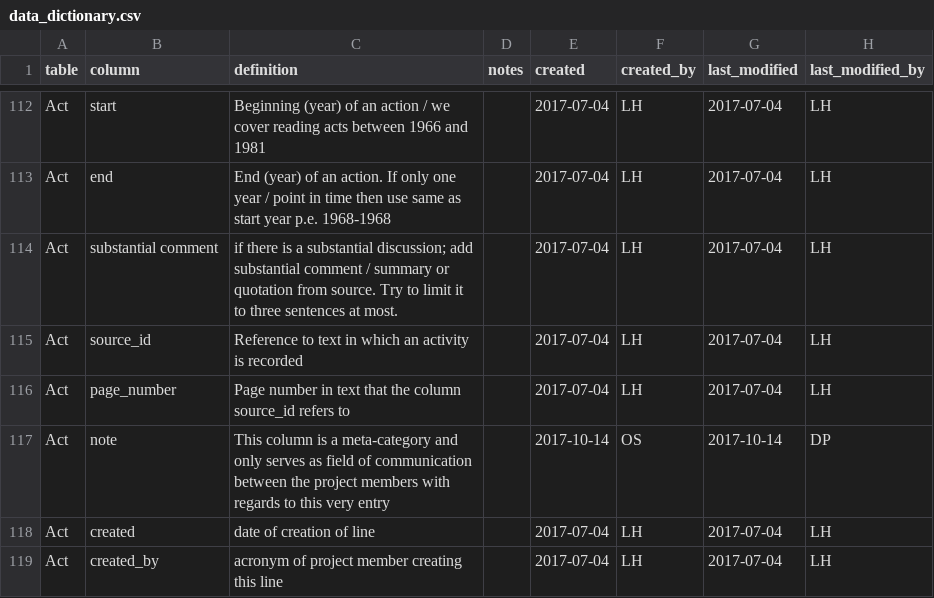
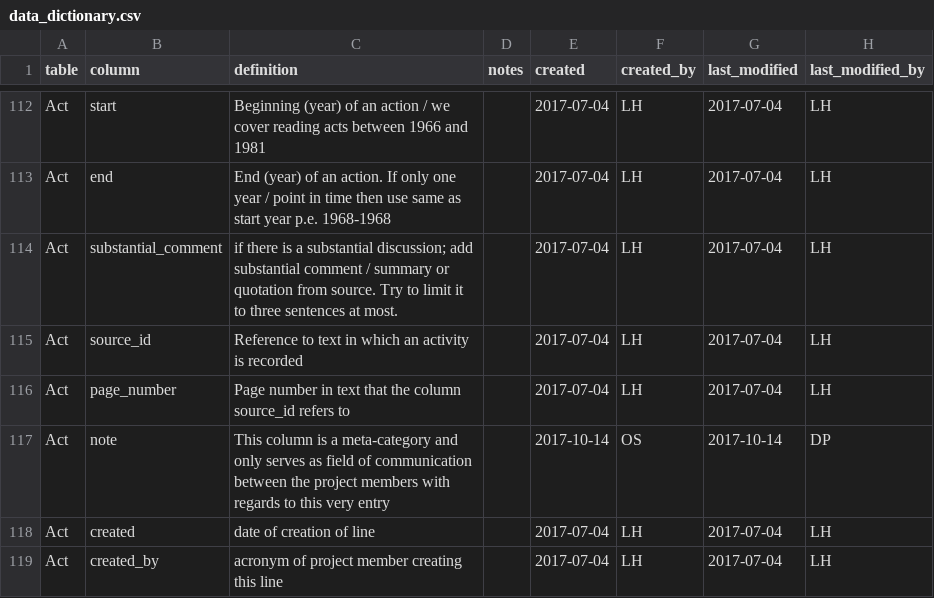
Before and after one commit to readchina/ReadAct, a CSV file: data/helper/data_dictionary.csv, drawn as a sheet; only a part is shown, gaps mark what is left out.

Commit message:
s.a.

```diff
--- a/data/helper/data_dictionary.csv
+++ b/data/helper/data_dictionary.csv
@@ -113,3 +113,3 @@ Act,start,Beginning (year) of an action / we cover reading acts between 1966 and
 Act,end,End (year) of an action. If only one year / point in time then use same as start year p.e. 1968-1968,,2017-07-04,LH,2017-07-04,LH
-Act,substantial comment,if there is a substantial discussion; add substantial comment / summary or quotation from source. Try to limit it to three sentences at most.  ,,2017-07-04,LH,2017-07-04,LH
+Act,substantial_comment,if there is a substantial discussion; add substantial comment / summary or quotation from source. Try to limit it to three sentences at most.  ,,2017-07-04,LH,2017-07-04,LH
 Act,source_id,Reference to text in which an activity is recorded,,2017-07-04,LH,2017-07-04,LH
```
